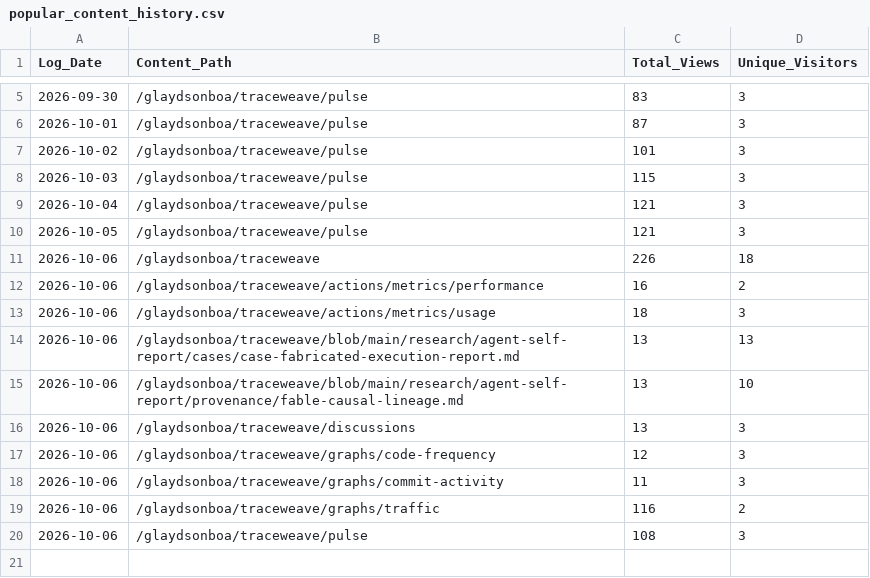
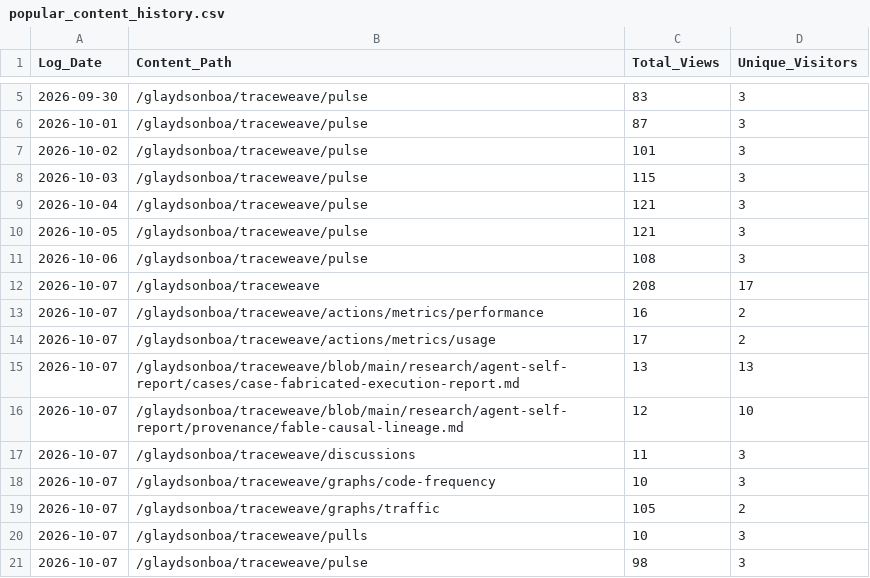
Before and after one commit to glaydsonboa/traceweave, a CSV file: research/traffic-data/popular_content_history.csv, drawn as a sheet; only a part is shown, gaps mark what is left out; removed rows and columns are numbered as before the commit, all else as after; the diff names each change by its address in the sheet, - before the commit and + after, or states it on an @@ line.

```diff
--- a/research/traffic-data/popular_content_history.csv
+++ b/research/traffic-data/popular_content_history.csv
-row 11: 2026-10-06 | /glaydsonboa/traceweave | 226 | 18
-row 12: 2026-10-06 | /glaydsonboa/traceweave/actions/metrics/performance | 16 | 2
-row 13: 2026-10-06 | /glaydsonboa/traceweave/actions/metrics/usage | 18 | 3
-row 14: 2026-10-06 | /glaydsonboa/traceweave/blob/main/research/agent-self-report/cases/case-fabricated-execution-report.md | 13 | 13
-row 15: 2026-10-06 | /glaydsonboa/traceweave/blob/main/research/agent-self-report/provenance/fable-causal-lineage.md | 13 | 10
-row 16: 2026-10-06 | /glaydsonboa/traceweave/discussions | 13 | 3
-row 17: 2026-10-06 | /glaydsonboa/traceweave/graphs/code-frequency | 12 | 3
-row 18: 2026-10-06 | /glaydsonboa/traceweave/graphs/commit-activity | 11 | 3
-row 19: 2026-10-06 | /glaydsonboa/traceweave/graphs/traffic | 116 | 2
+row 12: 2026-10-07 | /glaydsonboa/traceweave | 208 | 17
+row 13: 2026-10-07 | /glaydsonboa/traceweave/actions/metrics/performance | 16 | 2
+row 14: 2026-10-07 | /glaydsonboa/traceweave/actions/metrics/usage | 17 | 2
+row 15: 2026-10-07 | /glaydsonboa/traceweave/blob/main/research/agent-self-report/cases/case-fabricated-execution-report.md | 13 | 13
+row 16: 2026-10-07 | /glaydsonboa/traceweave/blob/main/research/agent-self-report/provenance/fable-causal-lineage.md | 12 | 10
+row 17: 2026-10-07 | /glaydsonboa/traceweave/discussions | 11 | 3
+row 18: 2026-10-07 | /glaydsonboa/traceweave/graphs/code-frequency | 10 | 3
+row 19: 2026-10-07 | /glaydsonboa/traceweave/graphs/traffic | 105 | 2
+row 20: 2026-10-07 | /glaydsonboa/traceweave/pulls | 10 | 3
+row 21: 2026-10-07 | /glaydsonboa/traceweave/pulse | 98 | 3
```
Also changed, not shown: research/traffic-data/clones_history.csv, research/traffic-data/views_history.csv.
